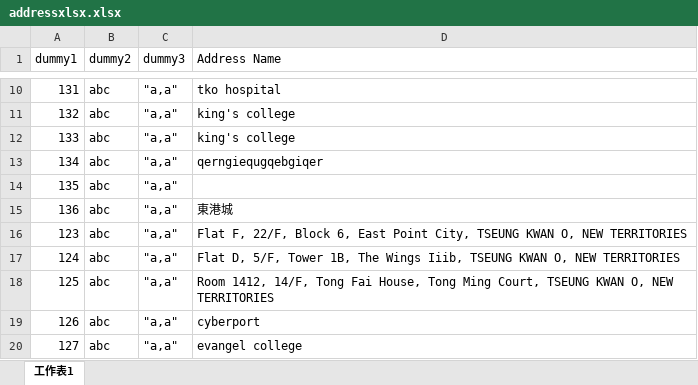
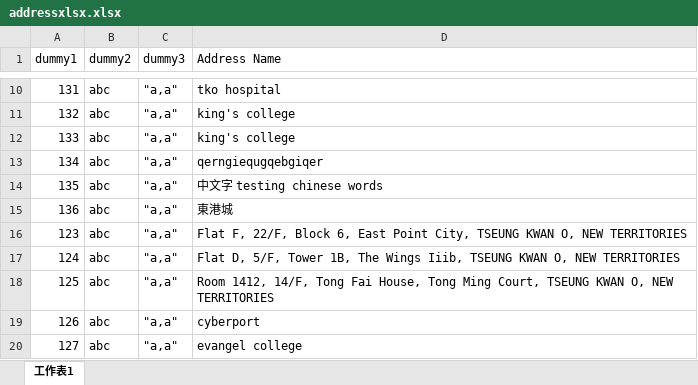
Before and after one commit to ray94109959/data.gov.hk_geocoder, an Excel workbook: csv_samples/addressxlsx.xlsx, sheet 工作表1, drawn as a sheet; only a part is shown, gaps mark what is left out; values as stored, in another font and other column widths than the file's, no borders; the diff names each change by its address in the sheet, - before the commit and + after, or states it on an @@ line.

Commit message:
Update addressxlsx.xlsx

```diff
--- a/csv_samples/addressxlsx.xlsx (sheet 工作表1)
+++ b/csv_samples/addressxlsx.xlsx (sheet 工作表1)
-D14 (Address Name): (empty)
+D14 (Address Name): 中文字 testing chinese words
```
